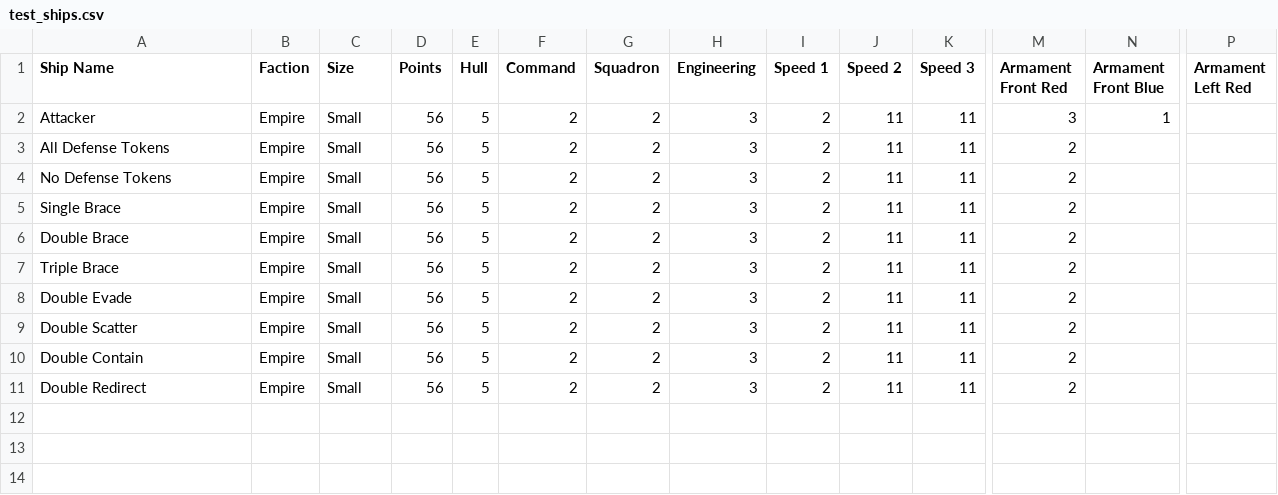
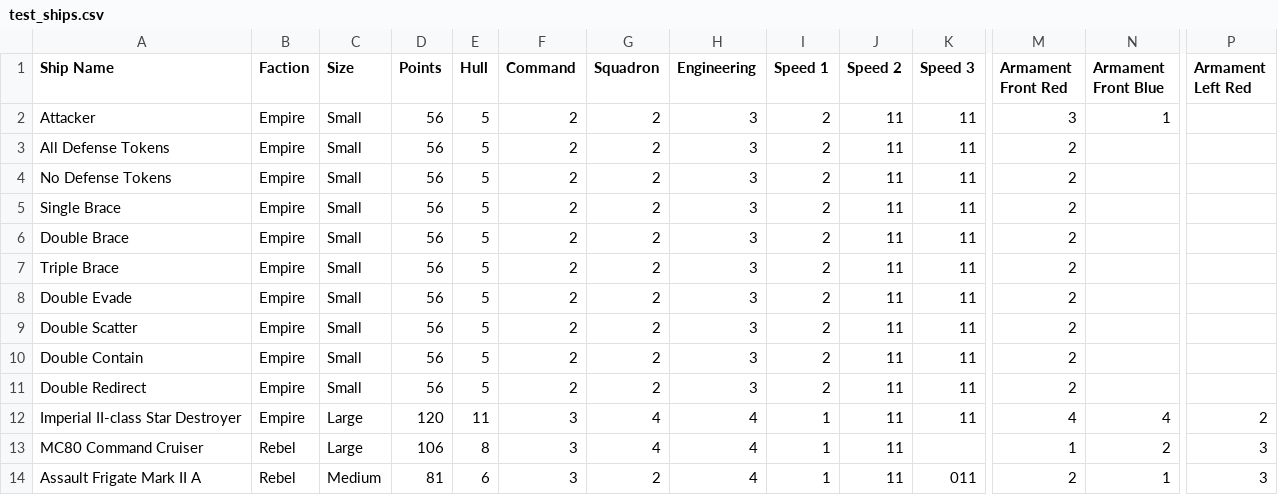
Before and after one commit to bfirner/armada-player-demo, a CSV file: data/test_ships.csv, drawn as a sheet; only a part is shown, gaps mark what is left out; rows hold the shown columns only; the diff names each change by its address in the sheet, - before the commit and + after, or states it on an @@ line.

```diff
--- a/data/test_ships.csv
+++ b/data/test_ships.csv
+row 12: Imperial II-class Star Destroyer | Empire | Large | 120 | 11 | 3 | 4 | 4 | 1 | 11 | 11 | 4 | 4 | 2
+row 13: MC80 Command Cruiser | Rebel | Large | 106 | 8 | 3 | 4 | 4 | 1 | 11 |  | 1 | 2 | 3
+row 14: Assault Frigate Mark II A | Rebel | Medium | 81 | 6 | 3 | 2 | 4 | 1 | 11 | 011 | 2 | 1 | 3
```
Also changed, not shown: 7 other files.
